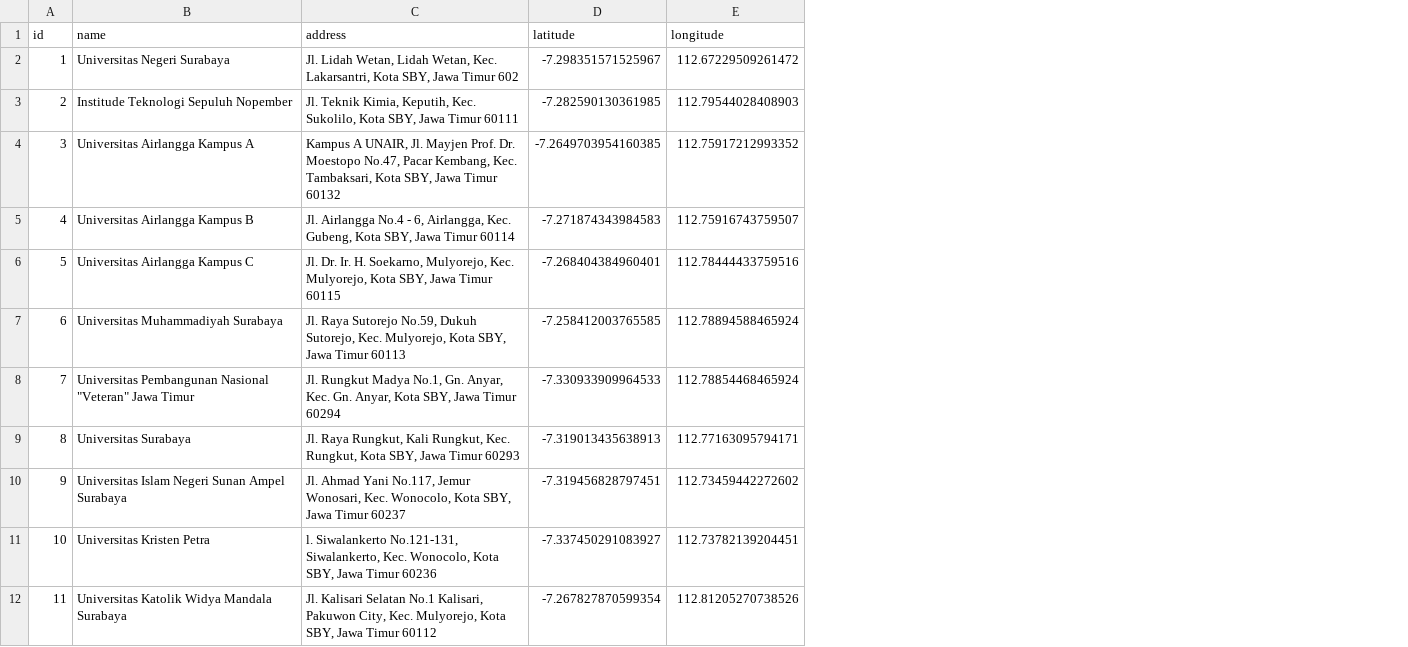
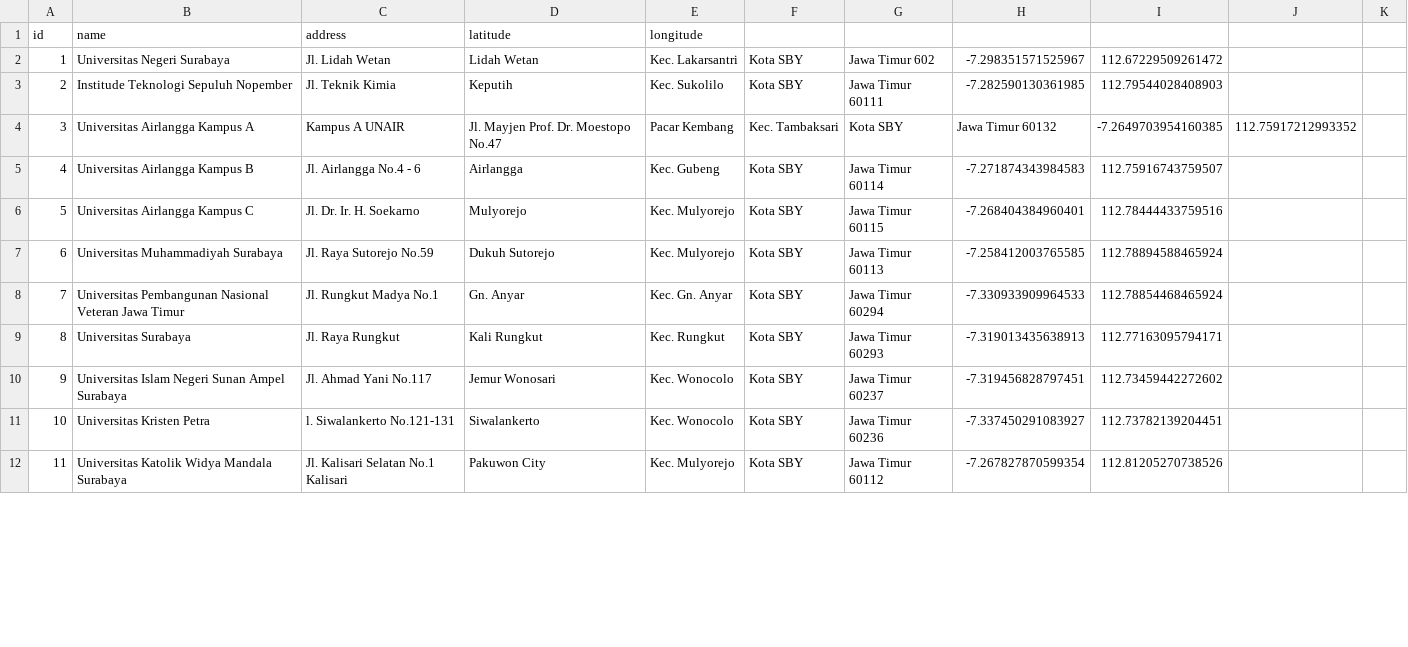
Before and after one commit to miridium-electrode/webgiss3, a CSV file: backend/geodata/Universitas.csv, drawn as a sheet; only a part is shown; removed rows and columns are numbered as before the commit, all else as after; the diff covers the shown part only; the diff names each change by its address in the sheet, - before the commit and + after, or states it on an @@ line.

Commit message:
delete comma

```diff
--- a/backend/geodata/Universitas.csv
+++ b/backend/geodata/Universitas.csv
-column C, rows 1-12: address | Jl. Lidah Wetan, Lidah Wetan, Kec. Lakarsantri, Kota SBY, Jawa Timur 602 | Jl. Teknik Kimia, Keputih, Kec. Sukolilo, Kota SBY, Jawa Timur 60111 | Kampus A UNAIR, Jl. Mayjen Prof. Dr. Moestopo No.47, Pacar Kembang, Kec. Tambaksari, Kota SBY, Jawa Timur 60132 | Jl. Airlangga No.4 - 6, Airlangga, Kec. Gubeng, Kota SBY, Jawa Timur 60114 | Jl. Dr. Ir. H. Soekarno, Mulyorejo, Kec. Mulyorejo, Kota SBY, Jawa Timur 60115 | Jl. Raya Sutorejo No.59, Dukuh Sutorejo, Kec. Mulyorejo, Kota SBY, Jawa Timur 60113 | Jl. Rungkut Madya No.1, Gn. Anyar, Kec. Gn. Anyar, Kota SBY, Jawa Timur 60294 | Jl. Raya Rungkut, Kali Rungkut, Kec. Rungkut, Kota SBY, Jawa Timur 60293 | Jl. Ahmad Yani No.117, Jemur Wonosari, Kec. Wonocolo, Kota SBY, Jawa Timur 60237 | l. Siwalankerto No.121-131, Siwalankerto, Kec. Wonocolo, Kota SBY, Jawa Timur 60236 | Jl. Kalisari Selatan No.1 Kalisari, Pakuwon City, Kec. Mulyorejo, Kota SBY, Jawa Timur 60112
+column C, rows 1-12: address | Jl. Lidah Wetan | Jl. Teknik Kimia | Kampus A UNAIR | Jl. Airlangga No.4 - 6 | Jl. Dr. Ir. H. Soekarno | Jl. Raya Sutorejo No.59 | Jl. Rungkut Madya No.1 | Jl. Raya Rungkut | Jl. Ahmad Yani No.117 | l. Siwalankerto No.121-131 | Jl. Kalisari Selatan No.1 Kalisari
+column D, rows 1-12: latitude | Lidah Wetan | Keputih | Jl. Mayjen Prof. Dr. Moestopo No.47 | Airlangga | Mulyorejo | Dukuh Sutorejo | Gn. Anyar | Kali Rungkut | Jemur Wonosari | Siwalankerto | Pakuwon City
+column E, rows 1-12: longitude | Kec. Lakarsantri | Kec. Sukolilo | Pacar Kembang | Kec. Gubeng | Kec. Mulyorejo | Kec. Mulyorejo | Kec. Gn. Anyar | Kec. Rungkut | Kec. Wonocolo | Kec. Wonocolo | Kec. Mulyorejo
+column F, rows 2-12: Kota SBY | Kota SBY | Kec. Tambaksari | Kota SBY | Kota SBY | Kota SBY | Kota SBY | Kota SBY | Kota SBY | Kota SBY | Kota SBY
+column G, rows 2-12: Jawa Timur 602 | Jawa Timur 60111 | Kota SBY | Jawa Timur 60114 | Jawa Timur 60115 | Jawa Timur 60113 | Jawa Timur 60294 | Jawa Timur 60293 | Jawa Timur 60237 | Jawa Timur 60236 | Jawa Timur 60112
+column J, row 4: 112.75917212993352
+column K, empty
-H1: latitude
+H1: (empty)
-I1: longitude
+I1: (empty)
-H4: -7.2649703954160385
+H4: Jawa Timur 60132
-I4: 112.75917212993352
+I4: -7.2649703954160385
-B8: …Pembangunan Nasional "Veteran" Jawa Timur
+B8: …Pembangunan Nasional Veteran Jawa Timur
```
Also changed, not shown: 4 edited cells elsewhere in this file.
